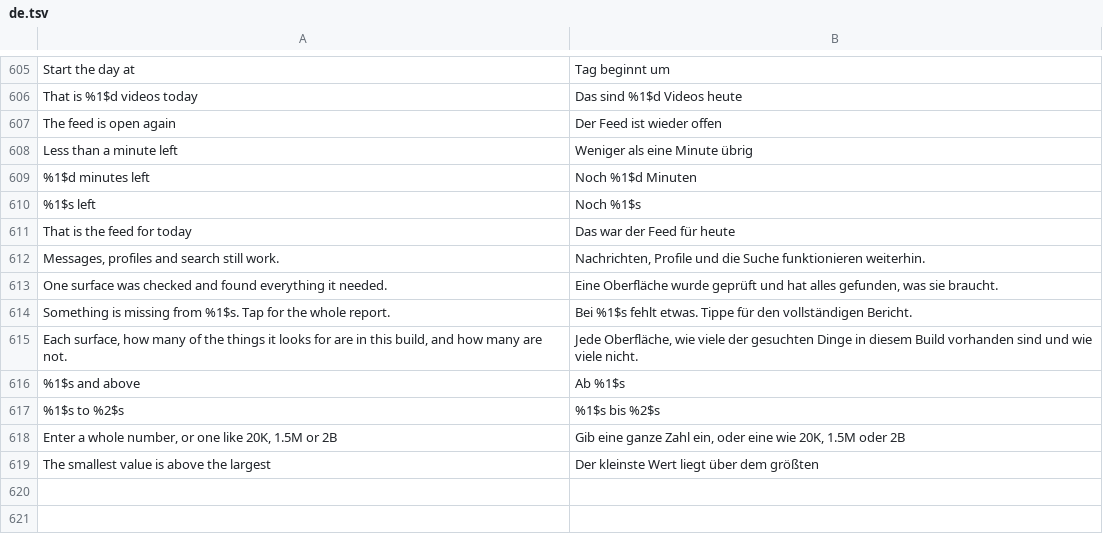
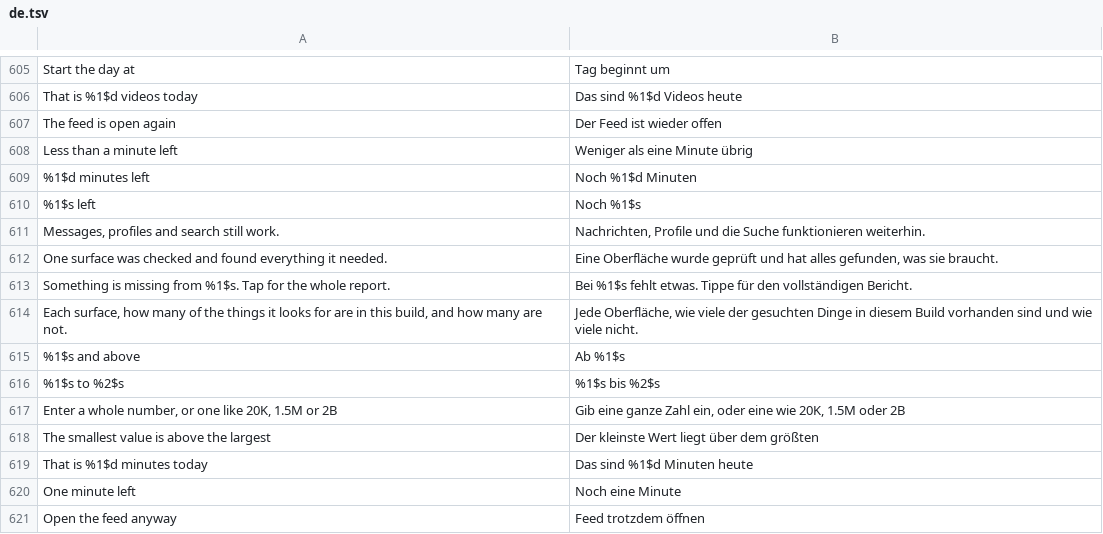
Before and after one commit to SysAdminDoc/hushfeed, a TSV file: extensions/tiktok/src/main/l10n/de.tsv, drawn as a sheet; only a part is shown, gaps mark what is left out.

```diff
--- a/extensions/tiktok/src/main/l10n/de.tsv
+++ b/extensions/tiktok/src/main/l10n/de.tsv
@@ -610,3 +610,2 @@ Less than a minute left	Weniger als eine Minute übrig
 %1$s left	Noch %1$s
-That is the feed for today	Das war der Feed für heute
 Messages, profiles and search still work.	Nachrichten, Profile und die Suche funktionieren weiterhin.
@@ -619 +618,4 @@ Enter a whole number, or one like 20K, 1.5M or 2B	Gib eine ganze Zahl ein, oder
 The smallest value is above the largest	Der kleinste Wert liegt über dem größten
+That is %1$d minutes today	Das sind %1$d Minuten heute
+One minute left	Noch eine Minute
+Open the feed anyway	Feed trotzdem öffnen
```
Also changed, not shown: extensions/tiktok/src/main/l10n/in.tsv, 13 other files.
